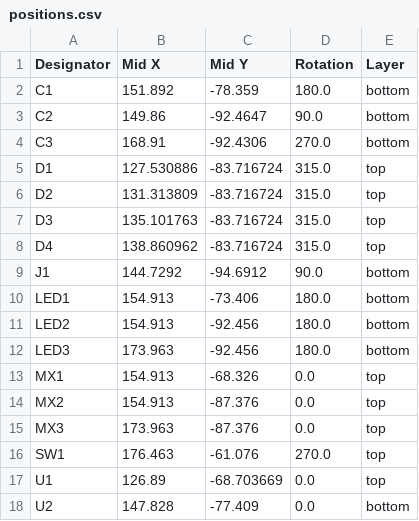
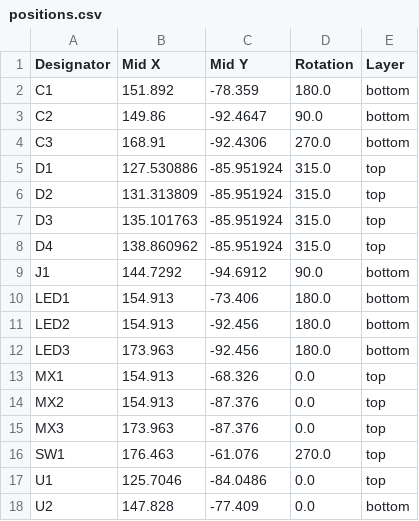
Before and after one commit to dj505/Clipboard, a CSV file: production/positions.csv, drawn as a sheet.

```diff
--- a/production/positions.csv
+++ b/production/positions.csv
@@ -4,6 +4,6 @@ C2,149.86,-92.4647,90.0,bottom
 C3,168.91,-92.4306,270.0,bottom
-D1,127.530886,-83.716724,315.0,top
-D2,131.313809,-83.716724,315.0,top
-D3,135.101763,-83.716724,315.0,top
-D4,138.860962,-83.716724,315.0,top
+D1,127.530886,-85.951924,315.0,top
+D2,131.313809,-85.951924,315.0,top
+D3,135.101763,-85.951924,315.0,top
+D4,138.860962,-85.951924,315.0,top
 J1,144.7292,-94.6912,90.0,bottom
@@ -16,3 +16,3 @@ MX3,173.963,-87.376,0.0,top
 SW1,176.463,-61.076,270.0,top
-U1,126.89,-68.703669,0.0,top
+U1,125.7046,-84.0486,0.0,top
 U2,147.828,-77.409,0.0,bottom
```
Also changed, not shown: production/bom.csv, 4 other files.
